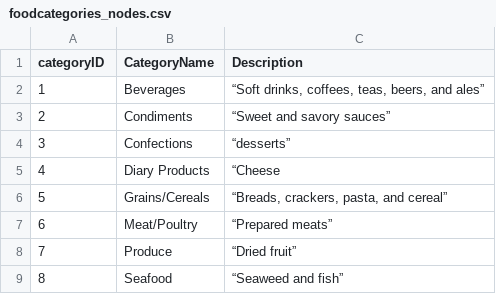
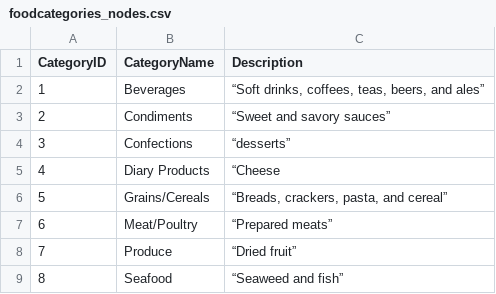
Before and after one commit to mkmontgo46/pacemaker_project, a CSV file: foodcategories_nodes.csv, drawn as a sheet.

Commit message:
Add files via upload

```diff
--- a/foodcategories_nodes.csv
+++ b/foodcategories_nodes.csv
@@ -1,2 +1,2 @@
-categoryID,CategoryName,Description
+CategoryID,CategoryName,Description
 1,Beverages,"“Soft drinks, coffees, teas, beers, and ales”"
```
